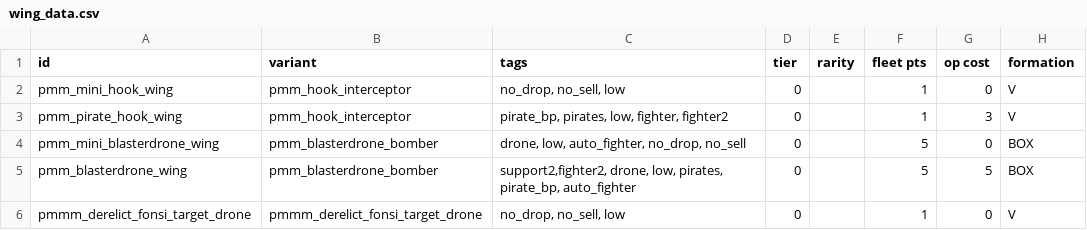
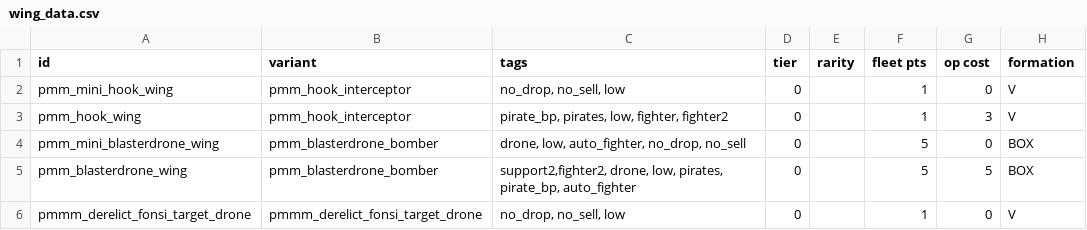
Before and after one commit to MiniDeth3/PMMM, a CSV file: data/hulls/wing_data.csv, drawn as a sheet; only a part is shown; the diff names each change by its address in the sheet, - before the commit and + after, or states it on an @@ line.

```diff
--- a/data/hulls/wing_data.csv
+++ b/data/hulls/wing_data.csv
-A3 (id): pmm_pirate_hook_wing
+A3 (id): pmm_hook_wing
```
Also changed, not shown: data/hullmods/hull_mods.csv, 16 other files.
